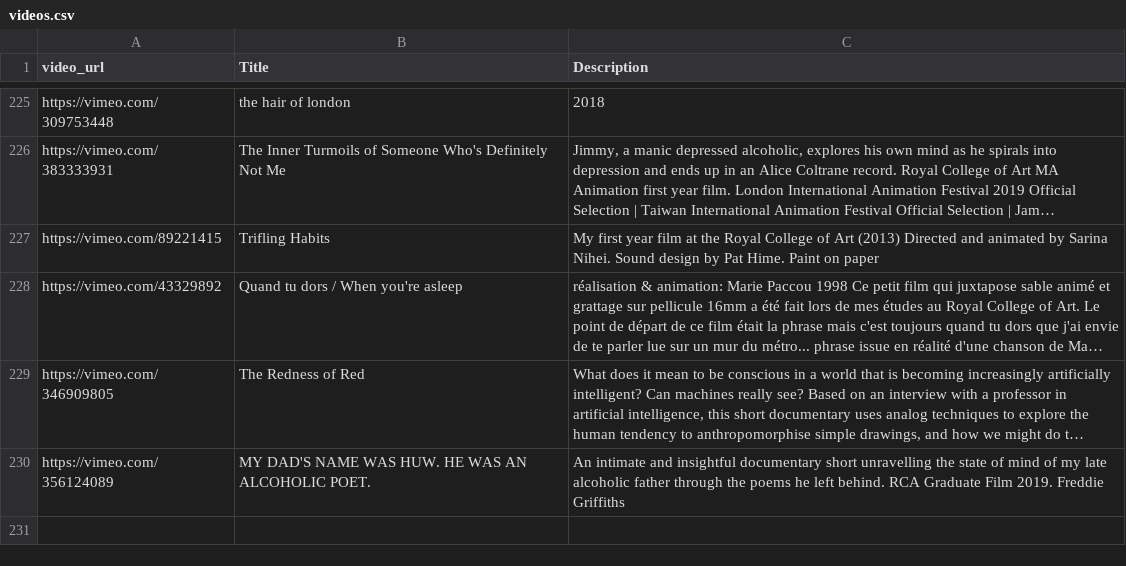
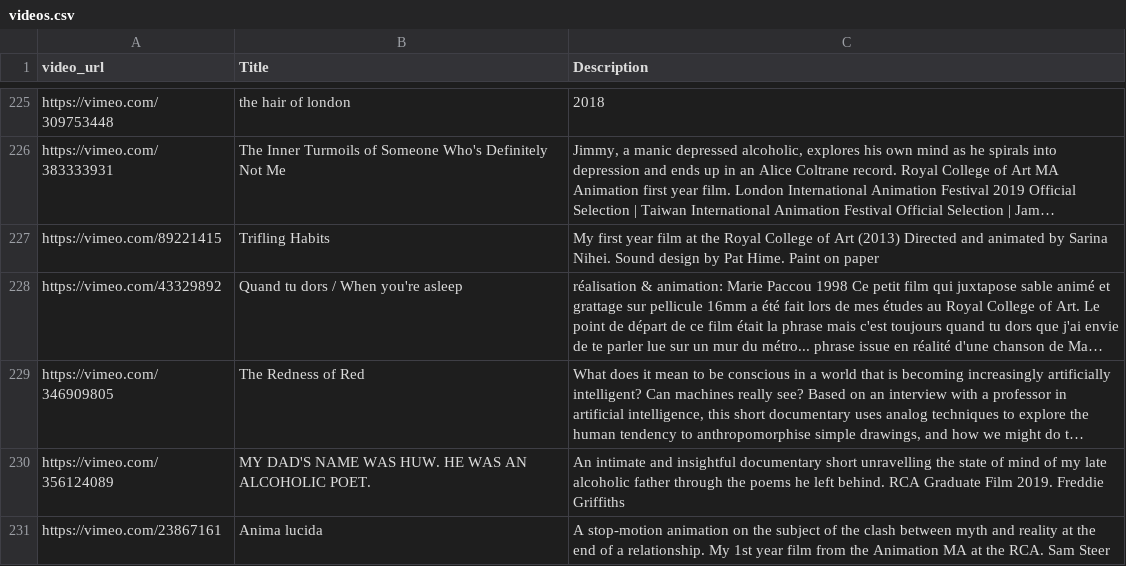
Before and after one commit to rorywt/rca-animation-films, a CSV file: videos.csv, drawn as a sheet; only a part is shown, gaps mark what is left out; long unchanged cells end in …; the diff names each change by its address in the sheet, - before the commit and + after, or states it on an @@ line.

Commit message:
Update videos.csv

```diff
--- a/videos.csv
+++ b/videos.csv
+row 231: https://vimeo.com/23867161 | Anima lucida | A stop-motion animation on the subject of the clash between myth and reality at the end of a relationship. My 1st year film from the Animation MA at the RCA. Sam Steer
```
